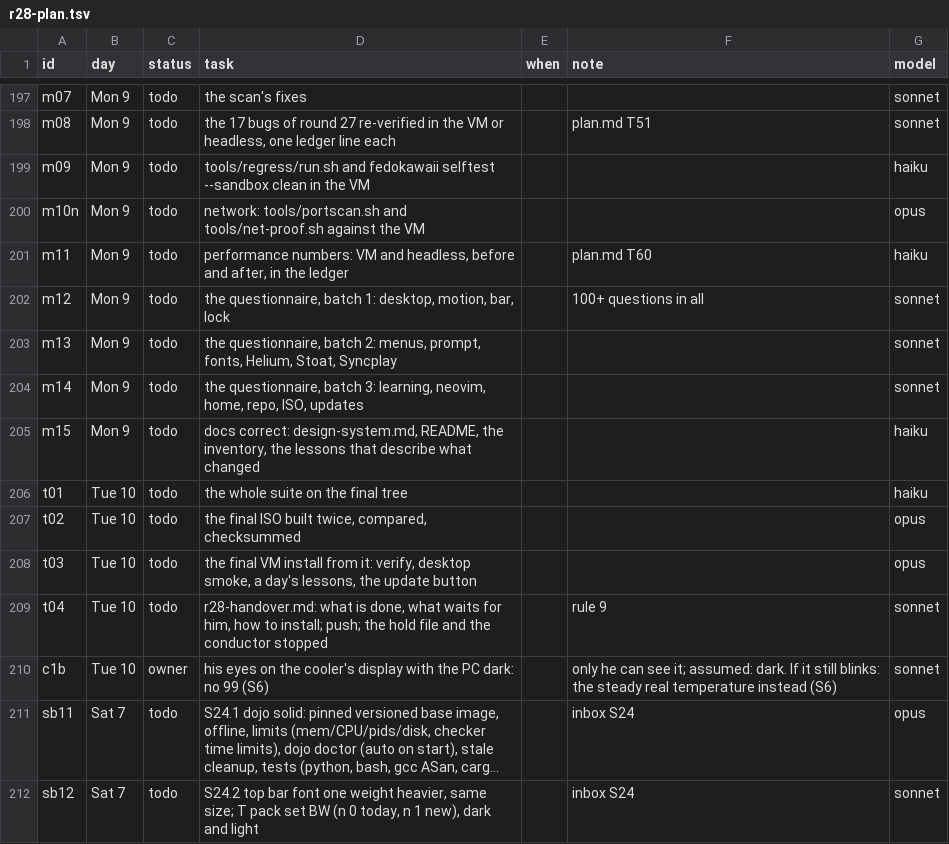
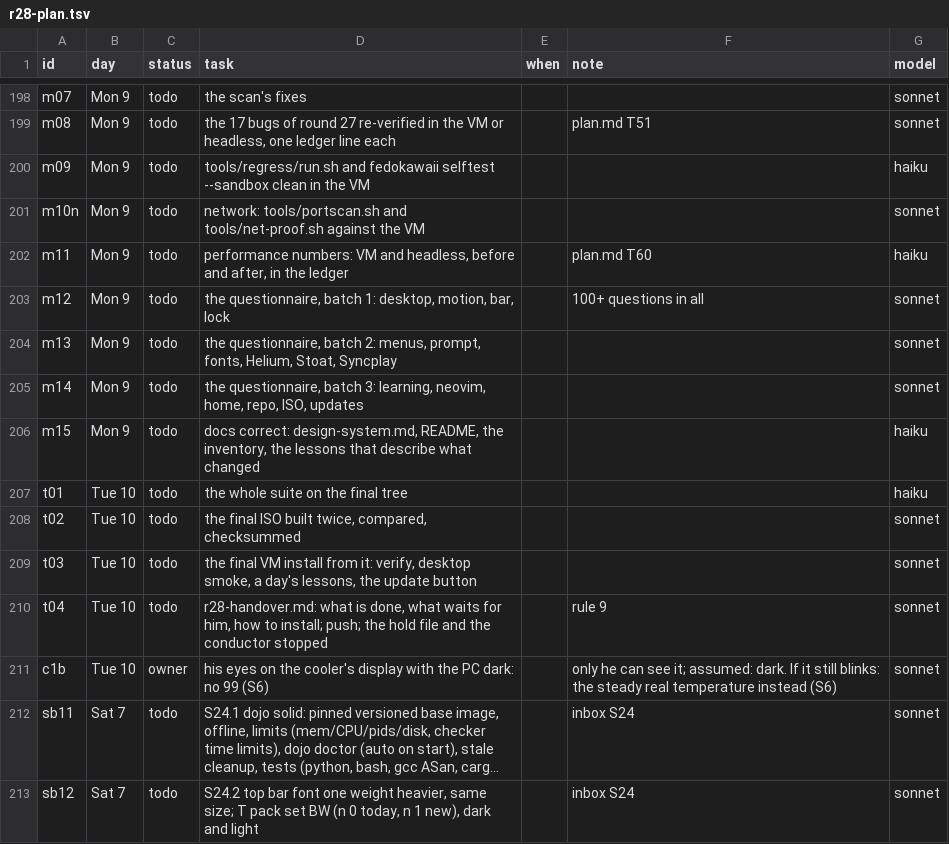
Before and after one commit to MoeDia/fedokawaii, a TSV file: .claude/notes/r28-plan.tsv, drawn as a sheet; only a part is shown, gaps mark what is left out; long unchanged cells end in …; addresses are those after the commit; the diff covers the shown part only; the diff names each change by its address in the sheet, - before the commit and + after, or states it on an @@ line.

```diff
--- a/.claude/notes/r28-plan.tsv
+++ b/.claude/notes/r28-plan.tsv
-G201 (model): opus
+G201 (model): sonnet
-G208:G209 (model): opus
+G208:G209 (model): sonnet
-G212 (model): opus
+G212 (model): sonnet
```
Also changed, not shown: 1 added row and 14 edited cells elsewhere in this file, 16 other files.
